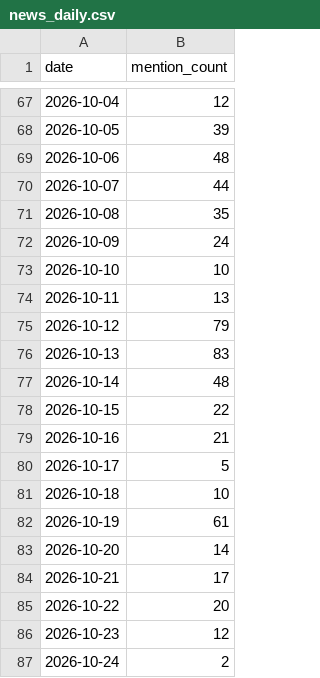
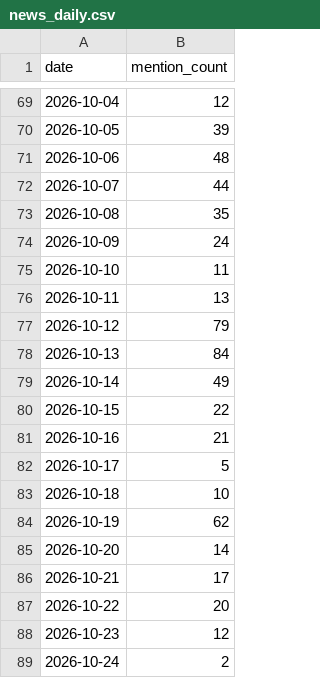
Before and after one commit to PrinceKay145/dangote-ipo-watch, a CSV file: data/news_daily.csv, drawn as a sheet; only a part is shown, gaps mark what is left out; the diff covers the shown part only.

```diff
--- a/data/news_daily.csv
+++ b/data/news_daily.csv
@@ -72,7 +74,7 @@ date,mention_count
 2026-10-09,24
-2026-10-10,10
+2026-10-10,11
 2026-10-11,13
 2026-10-12,79
-2026-10-13,83
-2026-10-14,48
+2026-10-13,84
+2026-10-14,49
 2026-10-15,22
@@ -81,3 +83,3 @@ date,mention_count
 2026-10-18,10
-2026-10-19,61
+2026-10-19,62
 2026-10-20,14
```
Also changed, not shown: 3 added rows and 5 edited cells elsewhere in this file, data/fx.csv, 3 other files.
